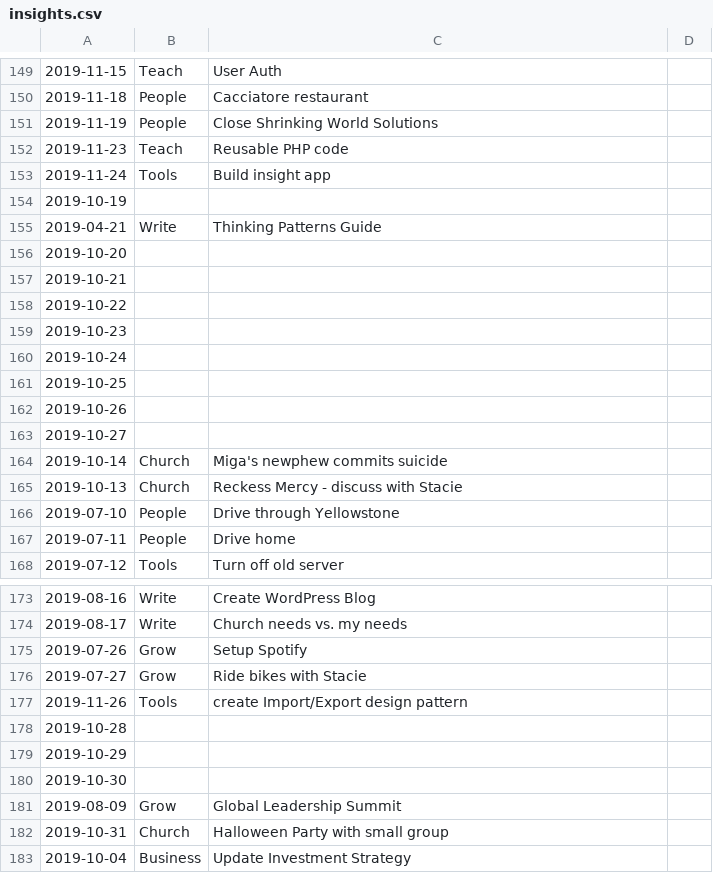
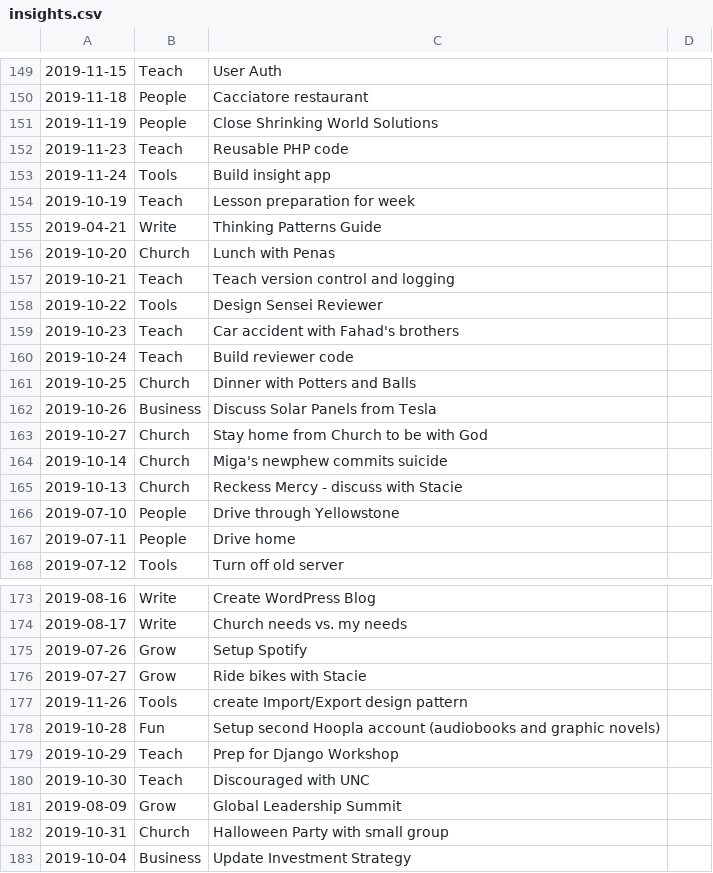
Before and after one commit to Mark-Seaman/Sensei-2019, a CSV file: insights.csv, drawn as a sheet; only a part is shown, gaps mark what is left out.

Commit message:
New insights

```diff
--- a/insights.csv
+++ b/insights.csv
@@ -153,12 +153,12 @@
 2019-11-24,Tools,Build insight app
-2019-10-19,,
+2019-10-19,Teach,Lesson preparation for week
 2019-04-21,Write,Thinking Patterns Guide
-2019-10-20,,
-2019-10-21,,
-2019-10-22,,
-2019-10-23,,
-2019-10-24,,
-2019-10-25,,
-2019-10-26,,
-2019-10-27,,
+2019-10-20,Church,Lunch with Penas
+2019-10-21,Teach,Teach version control and logging
+2019-10-22,Tools,Design Sensei Reviewer
+2019-10-23,Teach,Car accident with Fahad's brothers
+2019-10-24,Teach,Build reviewer code
+2019-10-25,Church,Dinner with Potters and Balls
+2019-10-26,Business,Discuss Solar Panels from Tesla
+2019-10-27,Church,Stay home from Church to be with God
 2019-10-14,Church,Miga's newphew commits suicide
@@ -177,5 +177,5 @@
 2019-11-26,Tools,create Import/Export design pattern
-2019-10-28,,
-2019-10-29,,
-2019-10-30,,
+2019-10-28,Fun,Setup second Hoopla account (audiobooks and graphic novels)
+2019-10-29,Teach,Prep for Django Workshop
+2019-10-30,Teach,Discouraged with UNC
 2019-08-09,Grow,Global Leadership Summit
```
